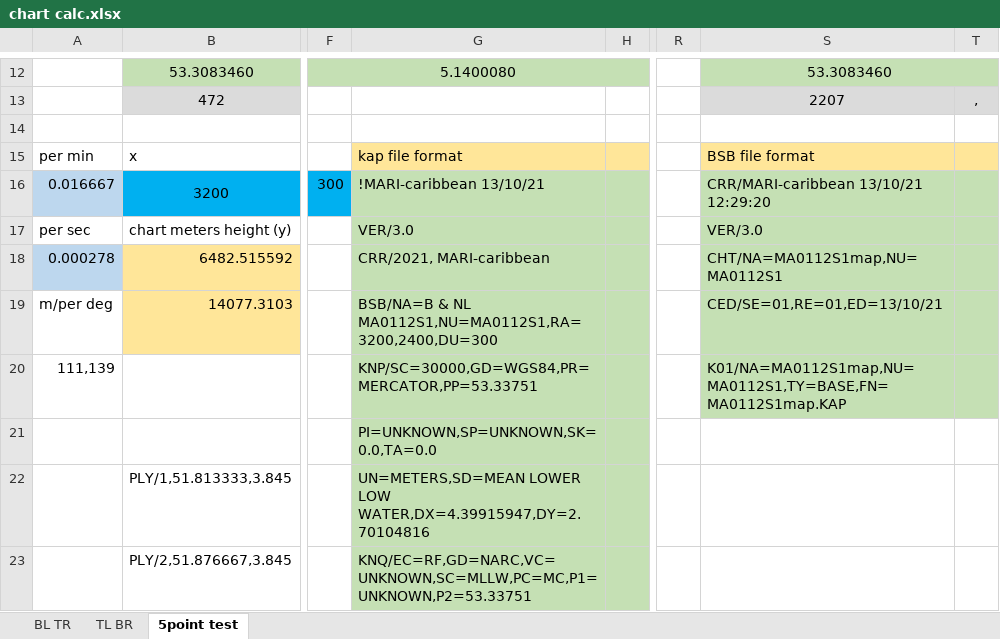
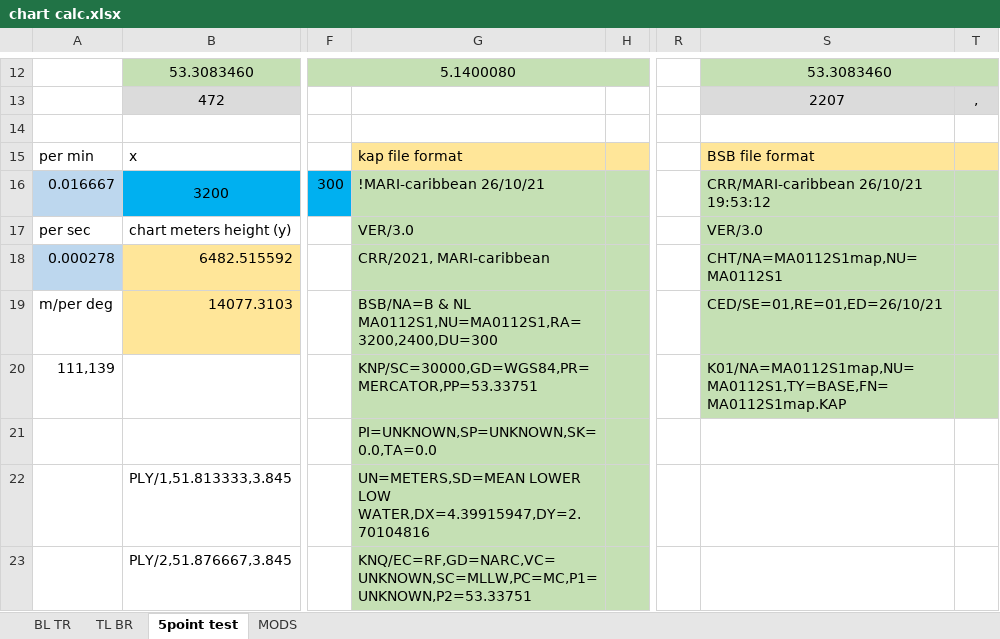
Before and after one commit to 2winners/PCX-Conversion-KAP-BSB, an Excel workbook: chart calc.xlsx, sheet 5point test, drawn as a sheet; only a part is shown, gaps mark what is left out; values as stored, in another font and other column widths than the file's, no borders; the diff names each change by its address in the sheet, - before the commit and + after, or states it on an @@ line.

Commit message:
Add files via upload
Upgraded  exell sheet , more functionality

```diff
--- a/chart calc.xlsx (sheet 5point test)
+++ b/chart calc.xlsx (sheet 5point test)
+sheet tab: MODS
-G16: !MARI-caribbean 13/10/21
+G16: !MARI-caribbean 26/10/21
-S16: CRR/MARI-caribbean 13/10/21 12:29:20
+S16: CRR/MARI-caribbean 26/10/21 19:53:12
-S19: CED/SE=01,RE=01,ED=13/10/21
+S19: CED/SE=01,RE=01,ED=26/10/21
```
Also changed, not shown: sheet BL TR, sheet TL BR, formulas that keep their value.
